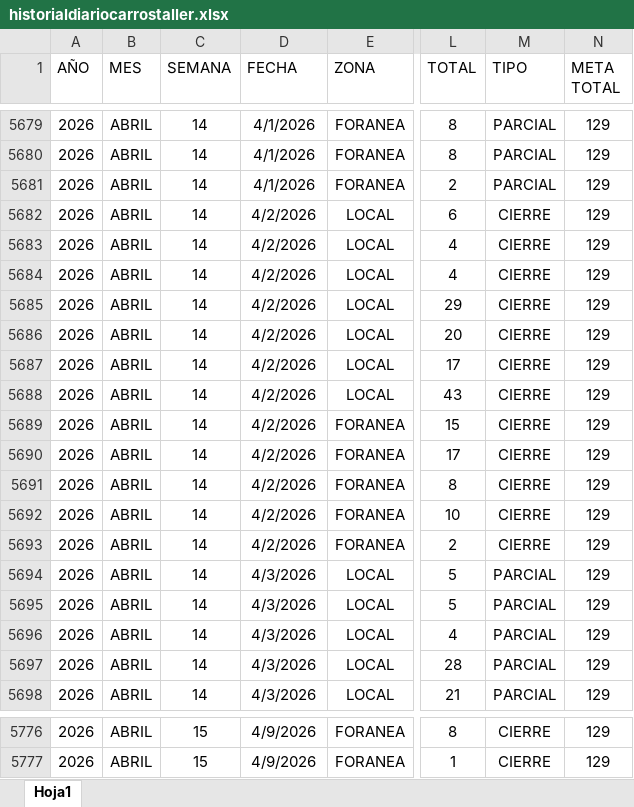
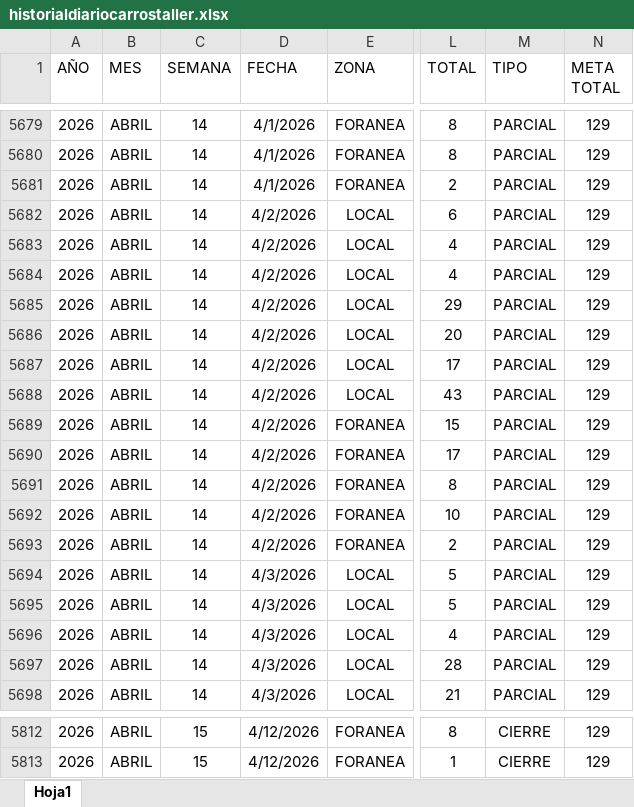
Before and after one commit to EDSALAS15/dashboard-carros-taller, an Excel workbook: historialdiariocarrostaller.xlsx, sheet Hoja1, drawn as a sheet; only a part is shown, gaps mark what is left out; values as stored, in another font and other column widths than the file's, no borders; table styles not drawn; addresses are those after the commit; the diff covers the shown part only; the diff names each change by its address in the sheet, - before the commit and + after, or states it on an @@ line.

```diff
--- a/historialdiariocarrostaller.xlsx (sheet Hoja1)
+++ b/historialdiariocarrostaller.xlsx (sheet Hoja1)
-M5682:M5693 (TIPO): CIERRE
+M5682:M5693 (TIPO): PARCIAL
-D5812:D5813 (FECHA): 4/9/2026
+D5812:D5813 (FECHA): 4/12/2026
```
Also changed, not shown: 36 added rows and 10 edited cells elsewhere in this sheet.
